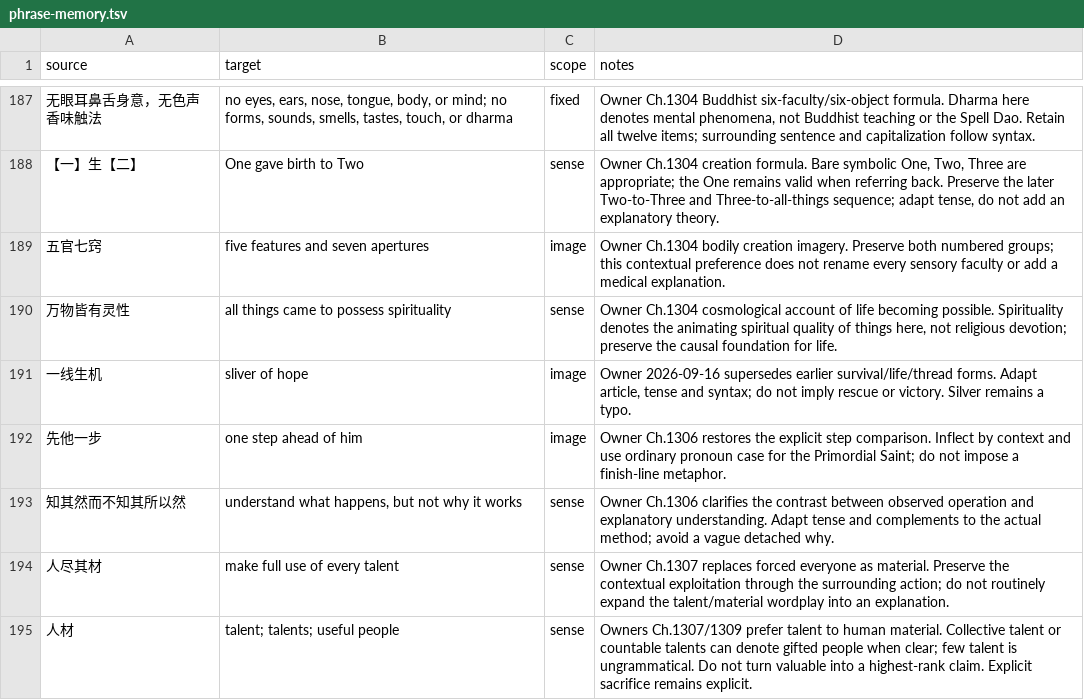
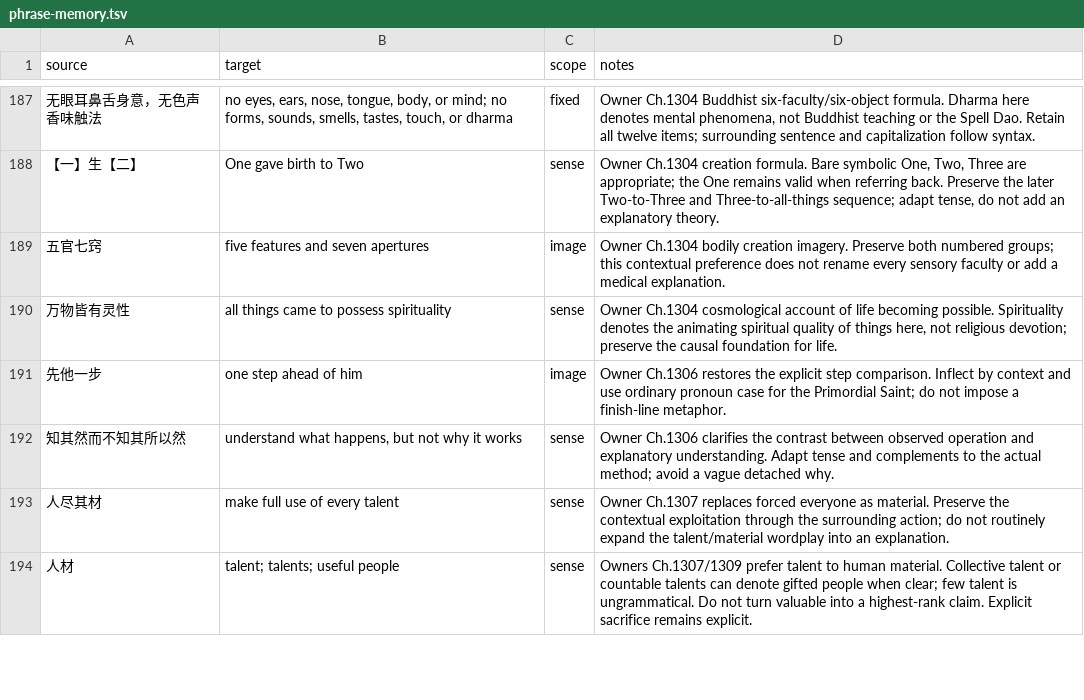
Before and after one commit to RoyUnconquerable/Translation, a TSV file: chatgpt/glossary/phrase-memory.tsv, drawn as a sheet; only a part is shown, gaps mark what is left out; the diff covers the shown part only; the diff names each change by its address in the sheet, - before the commit and + after, or states it on an @@ line.

```diff
--- a/chatgpt/glossary/phrase-memory.tsv
+++ b/chatgpt/glossary/phrase-memory.tsv
-row 191: 一线生机 | sliver of hope | image | Owner 2026-09-16 supersedes earlier survival/life/thread forms. Adapt article, tense and syntax; do not imply rescue or victory. Silver remains a typo.
```
Also changed, not shown: 1 removed row and 15 edited cells elsewhere in this file, chatgpt/glossary/entities.tsv, chatgpt/glossary/terminology.tsv, 28 other files.
